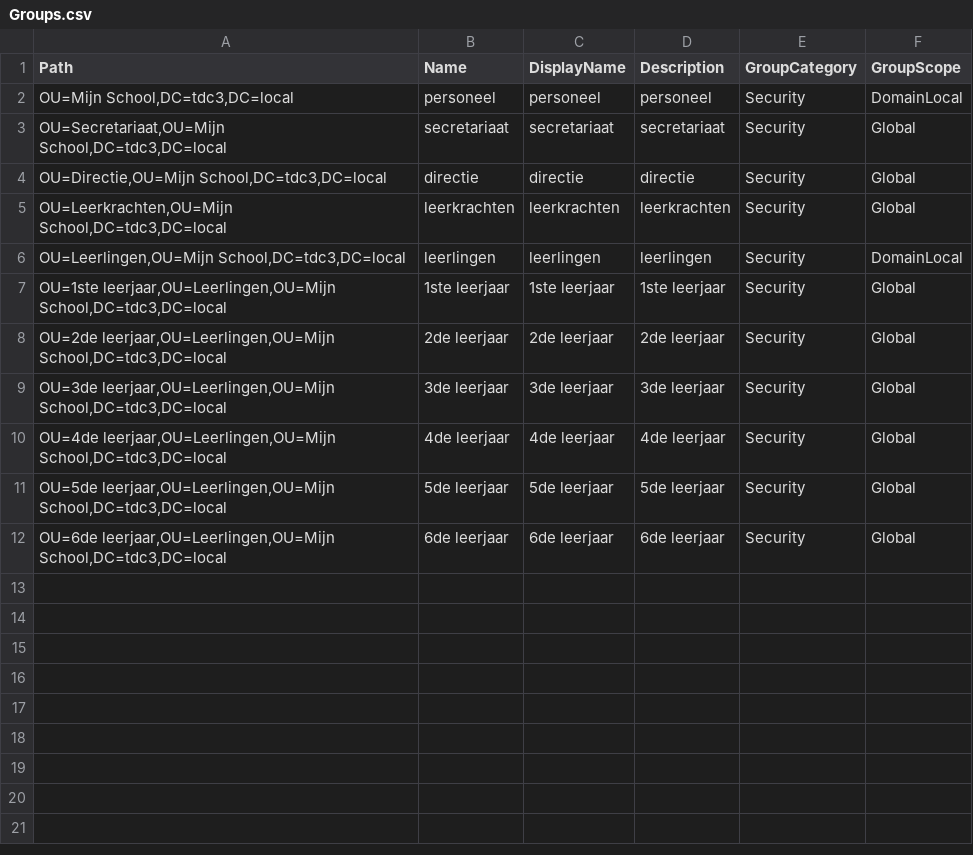
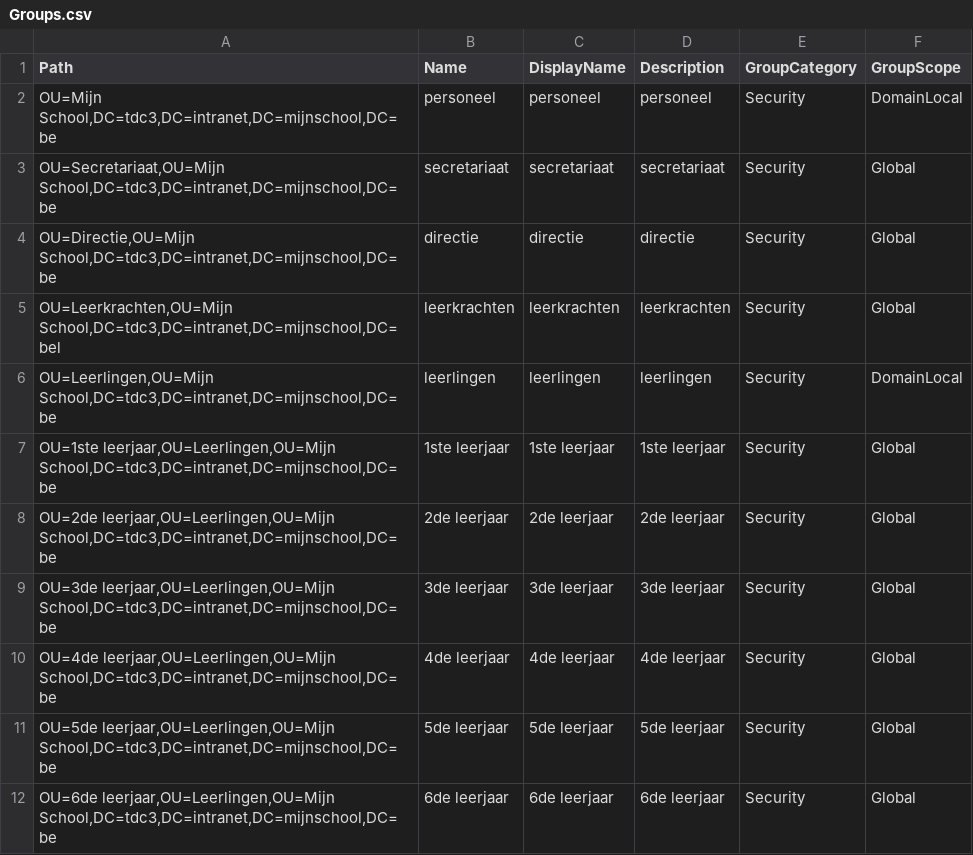
Before and after one commit to CoudronLukas/Network-scripting, a CSV file: Mijn school/Groups.csv, drawn as a sheet; the diff names each change by its address in the sheet, - before the commit and + after, or states it on an @@ line.

```diff
--- a/Mijn school/Groups.csv
+++ b/Mijn school/Groups.csv
-A2 (Path): OU=Mijn School,DC=tdc3,DC=local
+A2 (Path): OU=Mijn School,DC=tdc3,DC=intranet,DC=mijnschool,DC=be
-A3 (Path): OU=Secretariaat,OU=Mijn School,DC=tdc3,DC=local
+A3 (Path): OU=Secretariaat,OU=Mijn School,DC=tdc3,DC=intranet,DC=mijnschool,DC=be
-A4 (Path): OU=Directie,OU=Mijn School,DC=tdc3,DC=local
+A4 (Path): OU=Directie,OU=Mijn School,DC=tdc3,DC=intranet,DC=mijnschool,DC=be
-A5 (Path): OU=Leerkrachten,OU=Mijn School,DC=tdc3,DC=local
+A5 (Path): OU=Leerkrachten,OU=Mijn School,DC=tdc3,DC=intranet,DC=mijnschool,DC=bel
-A6 (Path): OU=Leerlingen,OU=Mijn School,DC=tdc3,DC=local
+A6 (Path): OU=Leerlingen,OU=Mijn School,DC=tdc3,DC=intranet,DC=mijnschool,DC=be
-A7 (Path): OU=1ste leerjaar,OU=Leerlingen,OU=Mijn School,DC=tdc3,DC=local
+A7 (Path): OU=1ste leerjaar,OU=Leerlingen,OU=Mijn School,DC=tdc3,DC=intranet,DC=mijnschool,DC=be
-A8 (Path): OU=2de leerjaar,OU=Leerlingen,OU=Mijn School,DC=tdc3,DC=local
+A8 (Path): OU=2de leerjaar,OU=Leerlingen,OU=Mijn School,DC=tdc3,DC=intranet,DC=mijnschool,DC=be
-A9 (Path): OU=3de leerjaar,OU=Leerlingen,OU=Mijn School,DC=tdc3,DC=local
+A9 (Path): OU=3de leerjaar,OU=Leerlingen,OU=Mijn School,DC=tdc3,DC=intranet,DC=mijnschool,DC=be
-A10 (Path): OU=4de leerjaar,OU=Leerlingen,OU=Mijn School,DC=tdc3,DC=local
+A10 (Path): OU=4de leerjaar,OU=Leerlingen,OU=Mijn School,DC=tdc3,DC=intranet,DC=mijnschool,DC=be
-A11 (Path): OU=5de leerjaar,OU=Leerlingen,OU=Mijn School,DC=tdc3,DC=local
+A11 (Path): OU=5de leerjaar,OU=Leerlingen,OU=Mijn School,DC=tdc3,DC=intranet,DC=mijnschool,DC=be
-A12 (Path): OU=6de leerjaar,OU=Leerlingen,OU=Mijn School,DC=tdc3,DC=local
+A12 (Path): OU=6de leerjaar,OU=Leerlingen,OU=Mijn School,DC=tdc3,DC=intranet,DC=mijnschool,DC=be
```
Also changed, not shown: Mijn school/OUs.csv, Mijn school/UserAccounts.csv.
